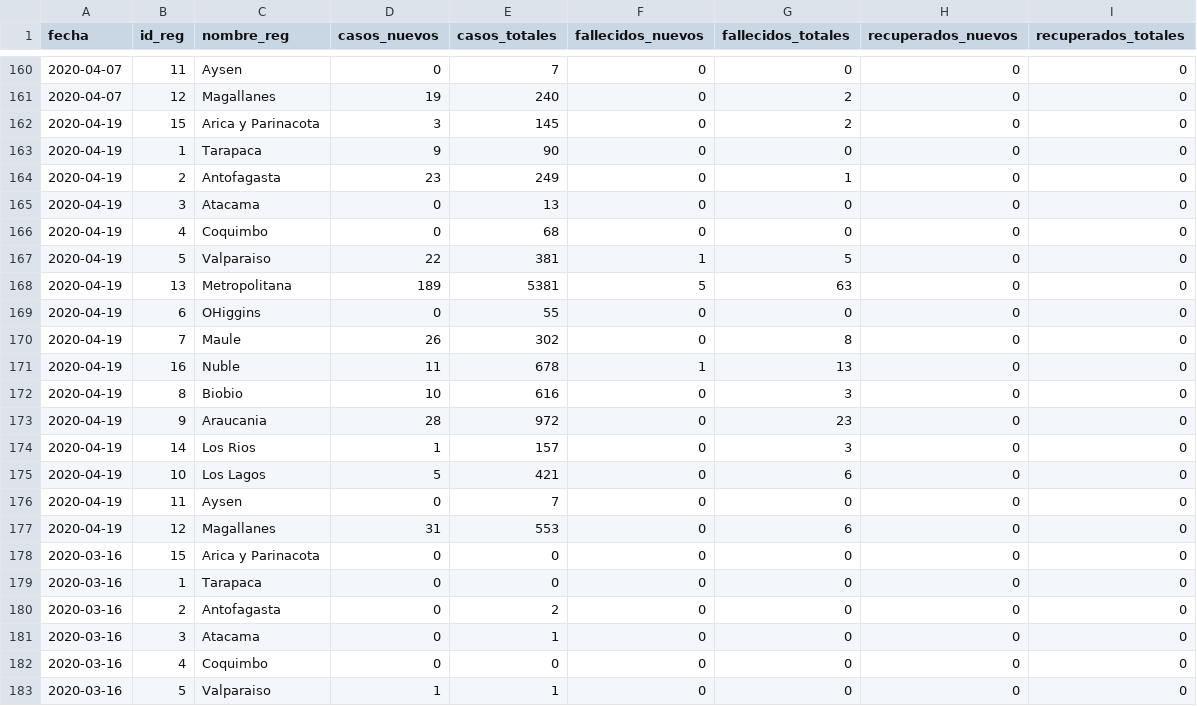
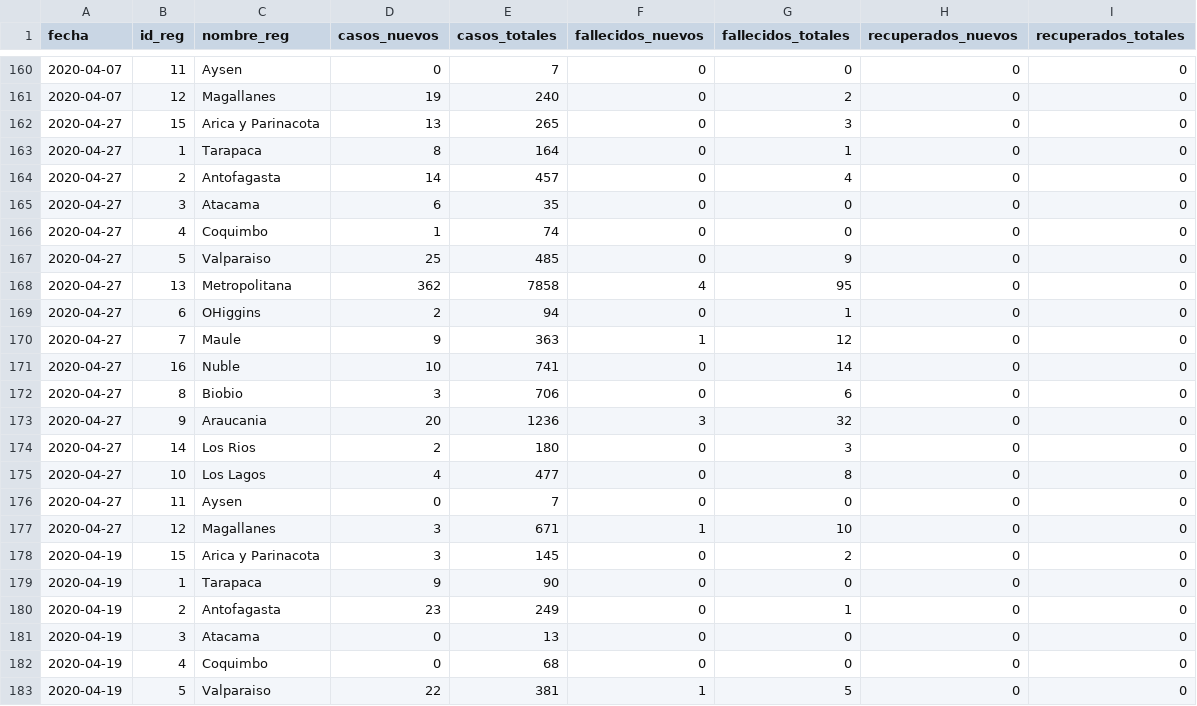
Before and after one commit to MapaCovid/COVID-19, a CSV file: Consolidado_COVID19_Chile_Regiones.CSV, drawn as a sheet; only a part is shown, gaps mark what is left out; the shorter side is filled out with more unchanged rows; the diff names each change by its address in the sheet, - before the commit and + after, or states it on an @@ line.

```diff
--- a/Consolidado_COVID19_Chile_Regiones.CSV
+++ b/Consolidado_COVID19_Chile_Regiones.CSV
+row 162: 2020-04-27 | 15 | Arica y Parinacota | 13 | 265 | 0 | 3 | 0 | 0
+row 163: 2020-04-27 | 1 | Tarapaca | 8 | 164 | 0 | 1 | 0 | 0
+row 164: 2020-04-27 | 2 | Antofagasta | 14 | 457 | 0 | 4 | 0 | 0
+row 165: 2020-04-27 | 3 | Atacama | 6 | 35 | 0 | 0 | 0 | 0
+row 166: 2020-04-27 | 4 | Coquimbo | 1 | 74 | 0 | 0 | 0 | 0
+row 167: 2020-04-27 | 5 | Valparaiso | 25 | 485 | 0 | 9 | 0 | 0
+row 168: 2020-04-27 | 13 | Metropolitana | 362 | 7858 | 4 | 95 | 0 | 0
+row 169: 2020-04-27 | 6 | OHiggins | 2 | 94 | 0 | 1 | 0 | 0
+row 170: 2020-04-27 | 7 | Maule | 9 | 363 | 1 | 12 | 0 | 0
+row 171: 2020-04-27 | 16 | Nuble | 10 | 741 | 0 | 14 | 0 | 0
+row 172: 2020-04-27 | 8 | Biobio | 3 | 706 | 0 | 6 | 0 | 0
+row 173: 2020-04-27 | 9 | Araucania | 20 | 1236 | 3 | 32 | 0 | 0
+row 174: 2020-04-27 | 14 | Los Rios | 2 | 180 | 0 | 3 | 0 | 0
+row 175: 2020-04-27 | 10 | Los Lagos | 4 | 477 | 0 | 8 | 0 | 0
+row 176: 2020-04-27 | 11 | Aysen | 0 | 7 | 0 | 0 | 0 | 0
+row 177: 2020-04-27 | 12 | Magallanes | 3 | 671 | 1 | 10 | 0 | 0
```
Also changed, not shown: COVID19_Chile_Regiones-casos_nuevos.CSV, COVID19_Chile_Regiones-casos_totales.CSV, 5 other files.
